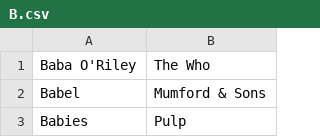
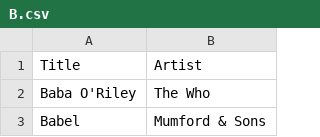
Before and after one commit to asudell/a2z, a CSV file: cache/xpn/B.csv, drawn as a sheet; only a part is shown; the shorter side is filled out with more unchanged rows.

```diff
--- a/cache/xpn/B.csv
+++ b/cache/xpn/B.csv
@@ -1 +1,2 @@
+Title,Artist
 Baba O'Riley,The Who
```
Also changed, not shown: cache/xpn/C.csv, cache/xpn/I.csv, 21 other files.
